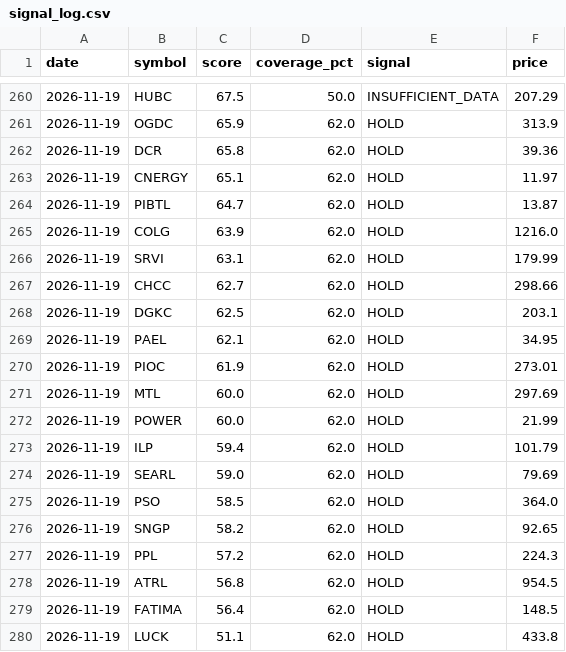
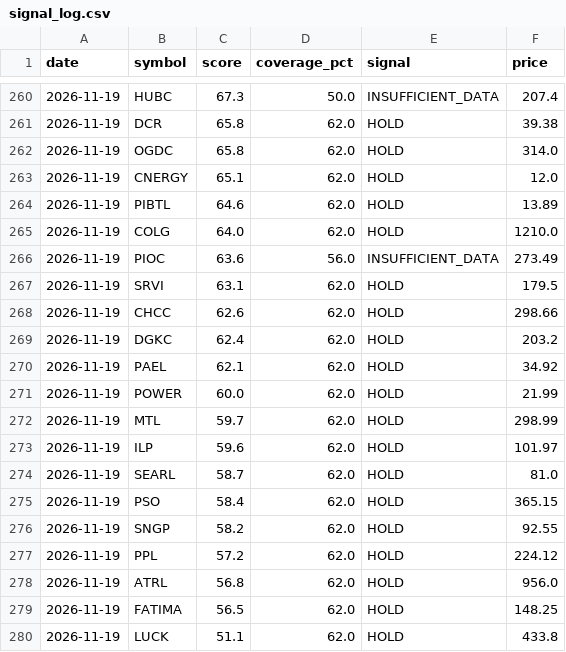
Before and after one commit to vision1068/alphalens-financial, a CSV file: betalens-financial/data/signal_log.csv, drawn as a sheet; only a part is shown, gaps mark what is left out; the diff covers the shown part only.

Commit message:
data: daily analysis

```diff
--- a/betalens-financial/data/signal_log.csv
+++ b/betalens-financial/data/signal_log.csv
@@ -260,21 +260,21 @@ date,symbol,score,coverage_pct,signal,price
-2026-11-19,HUBC,67.5,50.0,INSUFFICIENT_DATA,207.29
-2026-11-19,OGDC,65.9,62.0,HOLD,313.9
-2026-11-19,DCR,65.8,62.0,HOLD,39.36
-2026-11-19,CNERGY,65.1,62.0,HOLD,11.97
-2026-11-19,PIBTL,64.7,62.0,HOLD,13.87
-2026-11-19,COLG,63.9,62.0,HOLD,1216.0
-2026-11-19,SRVI,63.1,62.0,HOLD,179.99
-2026-11-19,CHCC,62.7,62.0,HOLD,298.66
-2026-11-19,DGKC,62.5,62.0,HOLD,203.1
-2026-11-19,PAEL,62.1,62.0,HOLD,34.95
-2026-11-19,PIOC,61.9,62.0,HOLD,273.01
-2026-11-19,MTL,60.0,62.0,HOLD,297.69
+2026-11-19,HUBC,67.3,50.0,INSUFFICIENT_DATA,207.4
+2026-11-19,DCR,65.8,62.0,HOLD,39.38
+2026-11-19,OGDC,65.8,62.0,HOLD,314.0
+2026-11-19,CNERGY,65.1,62.0,HOLD,12.0
+2026-11-19,PIBTL,64.6,62.0,HOLD,13.89
+2026-11-19,COLG,64.0,62.0,HOLD,1210.0
+2026-11-19,PIOC,63.6,56.0,INSUFFICIENT_DATA,273.49
+2026-11-19,SRVI,63.1,62.0,HOLD,179.5
+2026-11-19,CHCC,62.6,62.0,HOLD,298.66
+2026-11-19,DGKC,62.4,62.0,HOLD,203.2
+2026-11-19,PAEL,62.1,62.0,HOLD,34.92
 2026-11-19,POWER,60.0,62.0,HOLD,21.99
-2026-11-19,ILP,59.4,62.0,HOLD,101.79
-2026-11-19,SEARL,59.0,62.0,HOLD,79.69
-2026-11-19,PSO,58.5,62.0,HOLD,364.0
-2026-11-19,SNGP,58.2,62.0,HOLD,92.65
-2026-11-19,PPL,57.2,62.0,HOLD,224.3
-2026-11-19,ATRL,56.8,62.0,HOLD,954.5
-2026-11-19,FATIMA,56.4,62.0,HOLD,148.5
+2026-11-19,MTL,59.7,62.0,HOLD,298.99
+2026-11-19,ILP,59.6,62.0,HOLD,101.97
+2026-11-19,SEARL,58.7,62.0,HOLD,81.0
+2026-11-19,PSO,58.4,62.0,HOLD,365.15
+2026-11-19,SNGP,58.2,62.0,HOLD,92.55
+2026-11-19,PPL,57.2,62.0,HOLD,224.12
+2026-11-19,ATRL,56.8,62.0,HOLD,956.0
+2026-11-19,FATIMA,56.5,62.0,HOLD,148.25
 2026-11-19,LUCK,51.1,62.0,HOLD,433.8
```
Also changed, not shown: 1 added row, 1 removed row and 58 edited cells elsewhere in this file, 11 other files.
